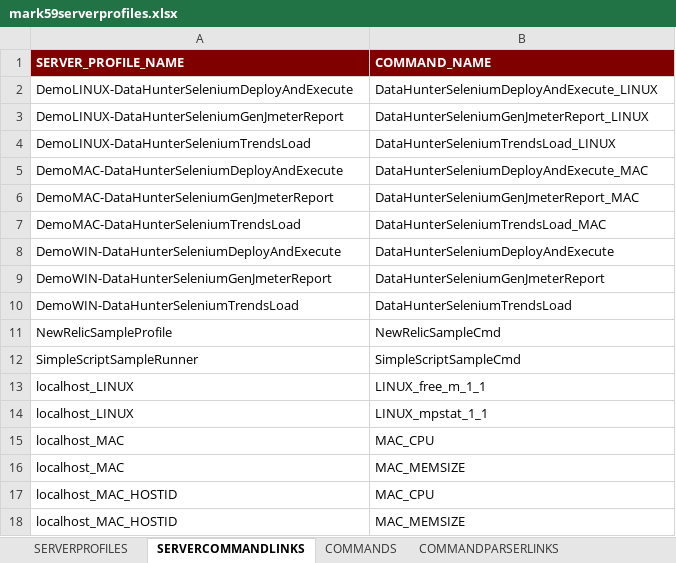
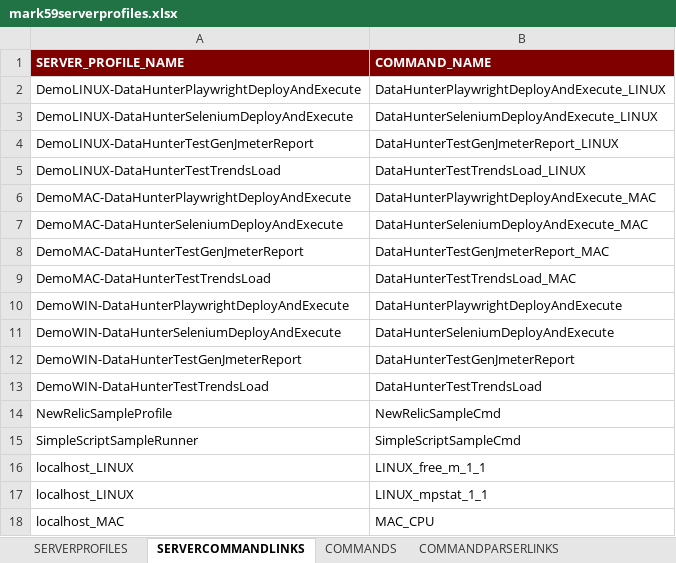
Before and after one commit to mark-5-9/mark59-wip, an Excel workbook: mark59-scripting-samples/mark59serverprofiles.xlsx, sheet SERVERCOMMANDLINKS, drawn as a sheet; only a part is shown; the shorter side is filled out with more unchanged rows; values as stored, in another font and other column widths than the file's, no borders; removed rows and columns are numbered as before the commit, all else as after; the diff names each change by its address in the sheet, - before the commit and + after, or states it on an @@ line.

```diff
--- a/mark59-scripting-samples/mark59serverprofiles.xlsx (sheet SERVERCOMMANDLINKS)
+++ b/mark59-scripting-samples/mark59serverprofiles.xlsx (sheet SERVERCOMMANDLINKS)
+row 2: DemoLINUX-DataHunterPlaywrightDeployAndExecute | DataHunterPlaywrightDeployAndExecute_LINUX
-A4 (SERVER_PROFILE_NAME): DemoLINUX-DataHunterSeleniumGenJmeterReport
+A4 (SERVER_PROFILE_NAME): DemoLINUX-DataHunterTestGenJmeterReport
-B4 (COMMAND_NAME): DataHunterSeleniumGenJmeterReport_LINUX
+B4 (COMMAND_NAME): DataHunterTestGenJmeterReport_LINUX
-A5 (SERVER_PROFILE_NAME): DemoLINUX-DataHunterSeleniumTrendsLoad
+A5 (SERVER_PROFILE_NAME): DemoLINUX-DataHunterTestTrendsLoad
-B5 (COMMAND_NAME): DataHunterSeleniumTrendsLoad_LINUX
+B5 (COMMAND_NAME): DataHunterTestTrendsLoad_LINUX
+row 6: DemoMAC-DataHunterPlaywrightDeployAndExecute | DataHunterPlaywrightDeployAndExecute_MAC
-A8 (SERVER_PROFILE_NAME): DemoMAC-DataHunterSeleniumGenJmeterReport
+A8 (SERVER_PROFILE_NAME): DemoMAC-DataHunterTestGenJmeterReport
-B8 (COMMAND_NAME): DataHunterSeleniumGenJmeterReport_MAC
+B8 (COMMAND_NAME): DataHunterTestGenJmeterReport_MAC
-row 7: DemoMAC-DataHunterSeleniumTrendsLoad | DataHunterSeleniumTrendsLoad_MAC
+row 9: DemoMAC-DataHunterTestTrendsLoad | DataHunterTestTrendsLoad_MAC
+row 10: DemoWIN-DataHunterPlaywrightDeployAndExecute | DataHunterPlaywrightDeployAndExecute
-A12 (SERVER_PROFILE_NAME): DemoWIN-DataHunterSeleniumGenJmeterReport
+A12 (SERVER_PROFILE_NAME): DemoWIN-DataHunterTestGenJmeterReport
-B12 (COMMAND_NAME): DataHunterSeleniumGenJmeterReport
+B12 (COMMAND_NAME): DataHunterTestGenJmeterReport
-row 10: DemoWIN-DataHunterSeleniumTrendsLoad | DataHunterSeleniumTrendsLoad
+row 13: DemoWIN-DataHunterTestTrendsLoad | DataHunterTestTrendsLoad
```
Also changed, not shown: sheet COMMANDS, sheet SERVERPROFILES, sheet COMMANDRESPONSEPARSERS, sheet COMMANDPARSERLINKS, 4 other files.
